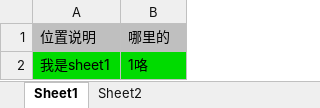
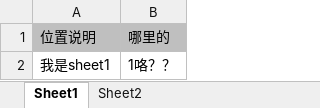
Before and after one commit to sumeilan/tools, an Excel workbook: datas/test.xlsx, sheet Sheet1, drawn as a sheet; values as stored, in another font and other column widths than the file's, no borders; the diff names each change by its address in the sheet, - before the commit and + after, or states it on an @@ line.

```diff
--- a/datas/test.xlsx (sheet Sheet1)
+++ b/datas/test.xlsx (sheet Sheet1)
-A2:B2 fill: #00DB00
+A2:B2 fill: none
-B2: 1咯
+B2: 1咯？？
```
Also changed, not shown: sheet Sheet2, 3 other files.
